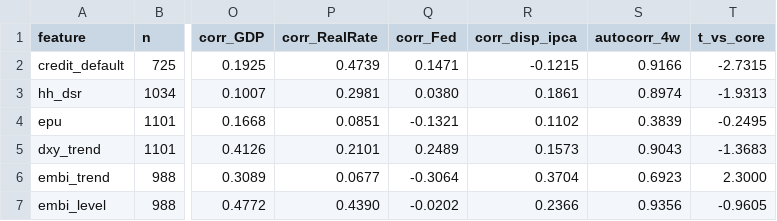
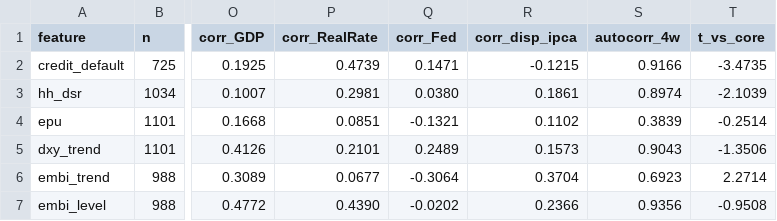
Before and after one commit to enzopassarini/ORDER_FLOW_IMBALANCE, a CSV file: copom_smll/data/macro_channels_stats.csv, drawn as a sheet; only a part is shown, gaps mark what is left out; the diff names each change by its address in the sheet, - before the commit and + after, or states it on an @@ line.

```diff
--- a/copom_smll/data/macro_channels_stats.csv
+++ b/copom_smll/data/macro_channels_stats.csv
-T2 (t_vs_core): -2.7315
+T2 (t_vs_core): -3.4735
-T3 (t_vs_core): -1.9313
+T3 (t_vs_core): -2.1039
-T4 (t_vs_core): -0.2495
+T4 (t_vs_core): -0.2514
-T5 (t_vs_core): -1.3683
+T5 (t_vs_core): -1.3506
-T6 (t_vs_core): 2.3000
+T6 (t_vs_core): 2.2714
-T7 (t_vs_core): -0.9605
+T7 (t_vs_core): -0.9508
```
Also changed, not shown: copom_smll/data/embi_backtest_daily.csv, copom_smll/data/embi_backtest_stats.csv, 19 other files.
